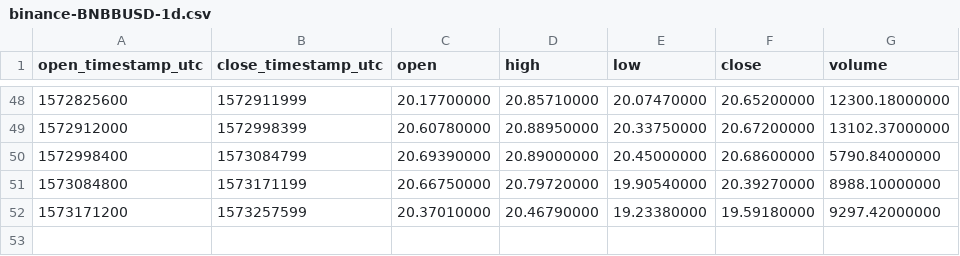
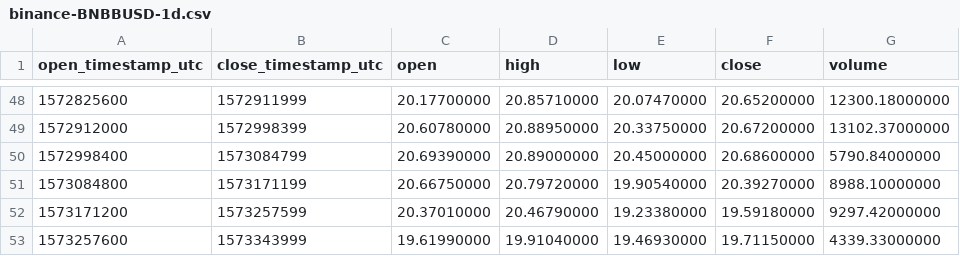
Before and after one commit to cryptobigbro/binance-BNBBUSD, a CSV file: binance-BNBBUSD-1d.csv, drawn as a sheet; only a part is shown, gaps mark what is left out.

```diff
--- a/binance-BNBBUSD-1d.csv
+++ b/binance-BNBBUSD-1d.csv
@@ -52 +52,2 @@ open_timestamp_utc,close_timestamp_utc,open,high,low,close,volume
 1573171200,1573257599,20.37010000,20.46790000,19.23380000,19.59180000,9297.42000000
+1573257600,1573343999,19.61990000,19.91040000,19.46930000,19.71150000,4339.33000000
```
Also changed, not shown: binance-BNBBUSD-1h.csv.
